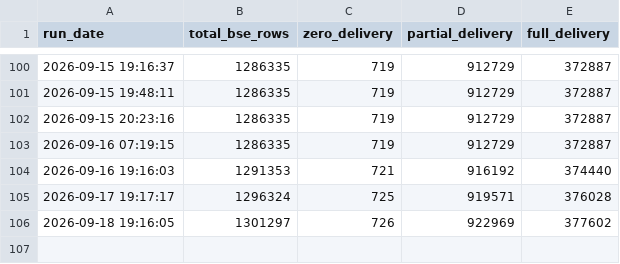
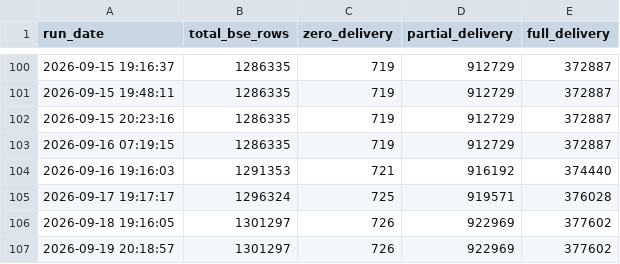
Before and after one commit to canvachaad-cell/Pro-spike, a CSV file: data/debug_bse_row_counts.csv, drawn as a sheet; only a part is shown, gaps mark what is left out; the diff names each change by its address in the sheet, - before the commit and + after, or states it on an @@ line.

Commit message:
Auto-update: 19-09-2026 20:20:46.79

```diff
--- a/data/debug_bse_row_counts.csv
+++ b/data/debug_bse_row_counts.csv
+row 107: 2026-09-19 20:18:57 | 1301297 | 726 | 922969 | 377602
```
